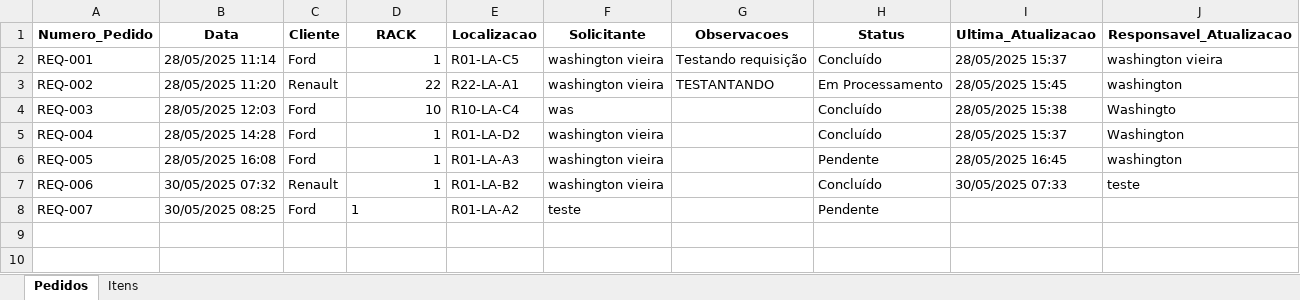
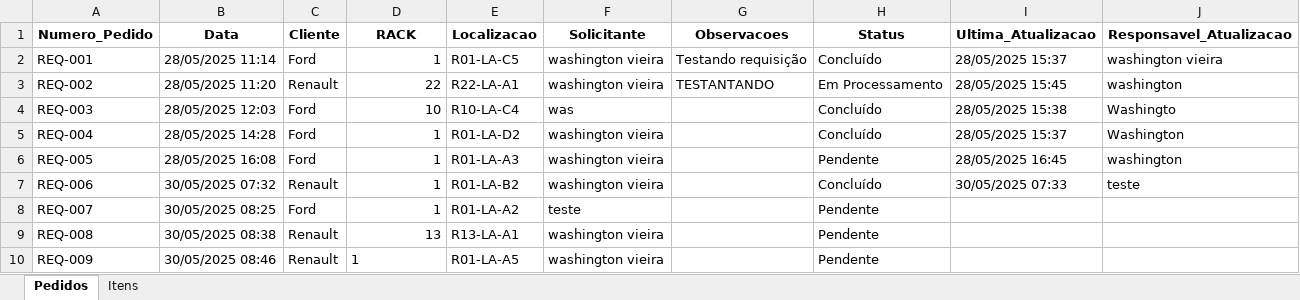
Before and after one commit to Washington-Vieira/pedidos_bobina, an Excel workbook: pedidos.xlsx, sheet Pedidos, drawn as a sheet; values as stored, in another font and other column widths than the file's, no borders; the diff names each change by its address in the sheet, - before the commit and + after, or states it on an @@ line.

Commit message:
Atualização automática de pedidos - 30/05/2025 08:46

```diff
--- a/pedidos.xlsx (sheet Pedidos)
+++ b/pedidos.xlsx (sheet Pedidos)
-D8 alignment: left
+D8 alignment: right
+row 9: REQ-008 | 30/05/2025 08:38 | Renault | 13 | R13-LA-A1 | washington vieira |  | Pendente
+row 10: REQ-009 | 30/05/2025 08:46 | Renault | 1 | R01-LA-A5 | washington vieira |  | Pendente
```
Also changed, not shown: sheet Itens.
